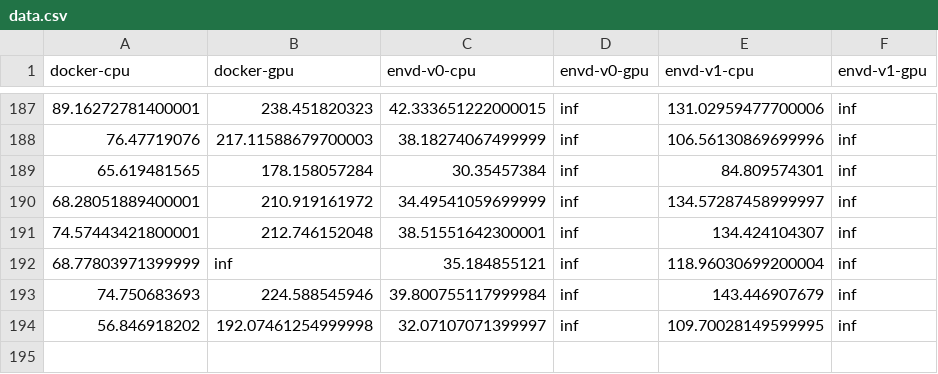
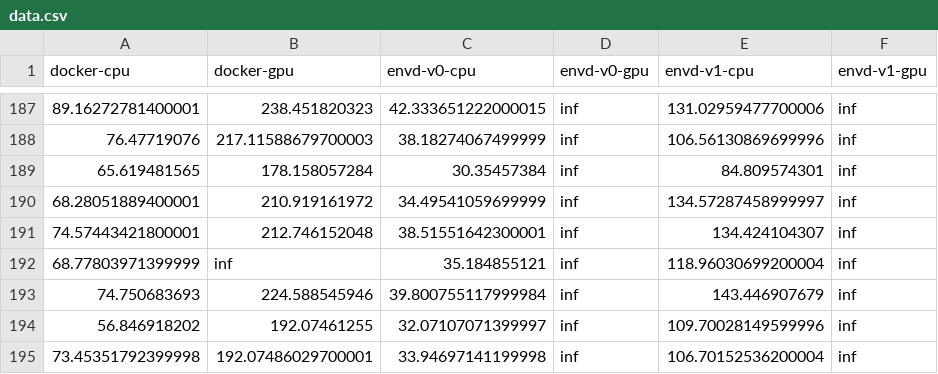
Before and after one commit to tensorchord/envd-nightly, a CSV file: data.csv, drawn as a sheet; only a part is shown, gaps mark what is left out.

Commit message:
CI: update benchmark data and image
Signed-off-by: github-actions-bot <github-actions-bot@users.noreply.github.com>

```diff
--- a/data.csv
+++ b/data.csv
@@ -193,2 +193,3 @@ docker-cpu,docker-gpu,envd-v0-cpu,envd-v0-gpu,envd-v1-cpu,envd-v1-gpu
 74.750683693,224.588545946,39.800755117999984,inf,143.446907679,inf
-56.846918202,192.07461254999998,32.07107071399997,inf,109.70028149599995,inf
+56.846918202,192.07461255,32.07107071399997,inf,109.70028149599996,inf
+73.45351792399998,192.07486029700001,33.94697141199998,inf,106.70152536200004,inf
```
Also changed, not shown: 1 other file.
